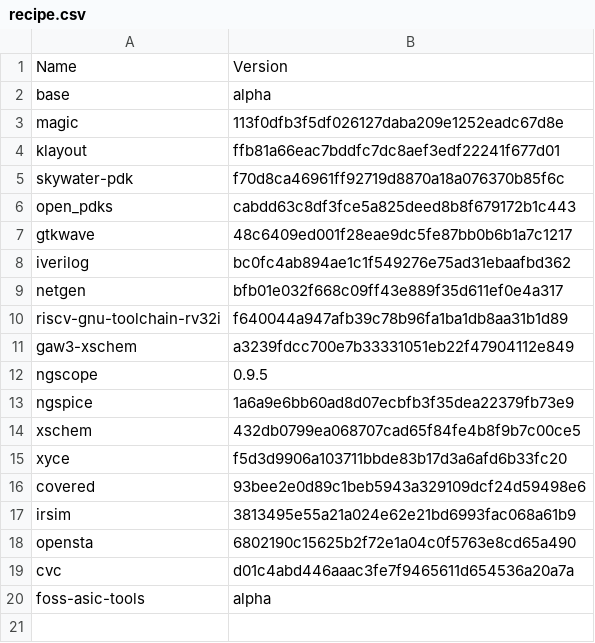
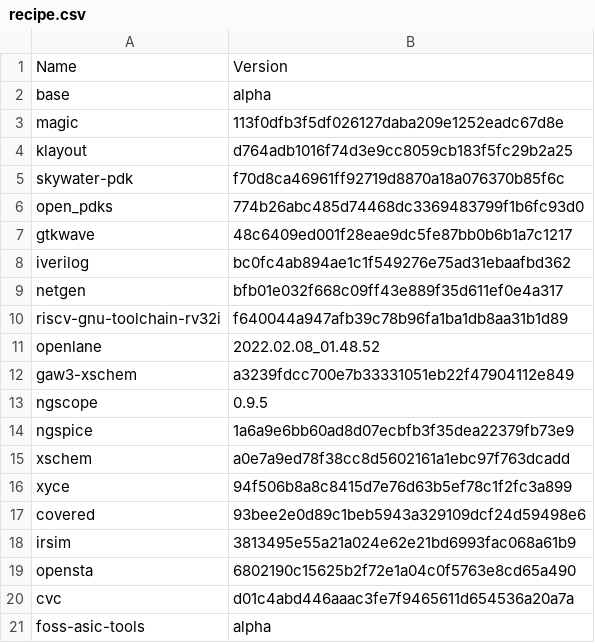
Before and after one commit to efabless/foss-asic-tools, a CSV file: recipes/recipe.csv, drawn as a sheet.

```diff
--- a/recipes/recipe.csv
+++ b/recipes/recipe.csv
@@ -3,5 +3,5 @@ base,alpha
 magic,113f0dfb3f5df026127daba209e1252eadc67d8e
-klayout,ffb81a66eac7bddfc7dc8aef3edf22241f677d01
+klayout,d764adb1016f74d3e9cc8059cb183f5fc29b2a25
 skywater-pdk,f70d8ca46961ff92719d8870a18a076370b85f6c
-open_pdks,cabdd63c8df3fce5a825deed8b8f679172b1c443
+open_pdks,774b26abc485d74468dc3369483799f1b6fc93d0
 gtkwave,48c6409ed001f28eae9dc5fe87bb0b6b1a7c1217
@@ -10,2 +10,3 @@ netgen,bfb01e032f668c09ff43e889f35d611ef0e4a317
 riscv-gnu-toolchain-rv32i,f640044a947afb39c78b96fa1ba1db8aa31b1d89
+openlane,2022.02.08_01.48.52
 gaw3-xschem,a3239fdcc700e7b33331051eb22f47904112e849
@@ -13,4 +14,4 @@ ngscope,0.9.5
 ngspice,1a6a9e6bb60ad8d07ecbfb3f35dea22379fb73e9
-xschem,432db0799ea068707cad65f84fe4b8f9b7c00ce5
-xyce,f5d3d9906a103711bbde83b17d3a6afd6b33fc20
+xschem,a0e7a9ed78f38cc8d5602161a1ebc97f763dcadd
+xyce,94f506b8a8c8415d7e76d63b5ef78c1f2fc3a899
 covered,93bee2e0d89c1beb5943a329109dcf24d59498e6
```
Also changed, not shown: 19 other files.
